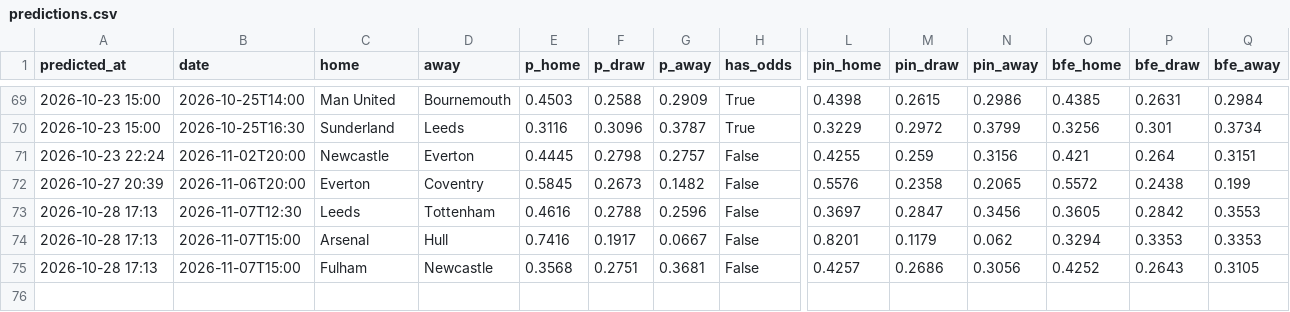
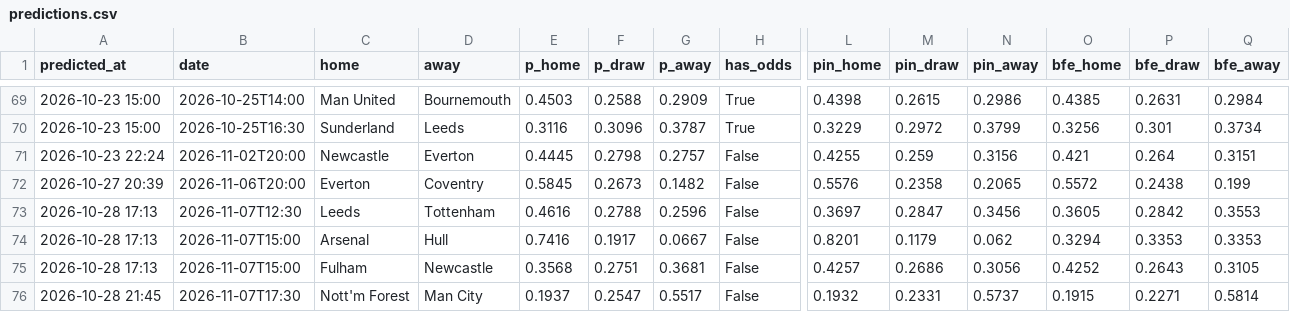
Before and after one commit to charalambousalex70-glitch/edgelab, a CSV file: history/predictions.csv, drawn as a sheet; only a part is shown, gaps mark what is left out; rows hold the shown columns only; the diff names each change by its address in the sheet, - before the commit and + after, or states it on an @@ line.

```diff
--- a/history/predictions.csv
+++ b/history/predictions.csv
+row 76: 2026-10-28 21:45 | 2026-11-07T17:30 | Nott'm Forest | Man City | 0.1937 | 0.2547 | 0.5517 | False | 0.1932 | 0.2331 | 0.5737 | 0.1915 | 0.2271 | 0.5814
```
Also changed, not shown: history/odds_log.csv, 3 other files.
